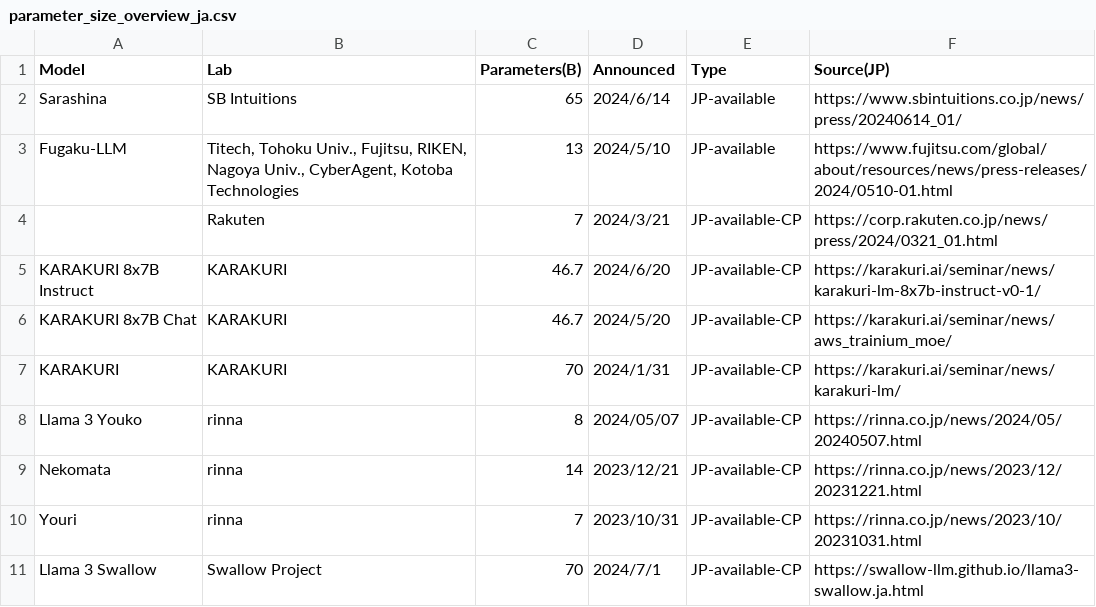
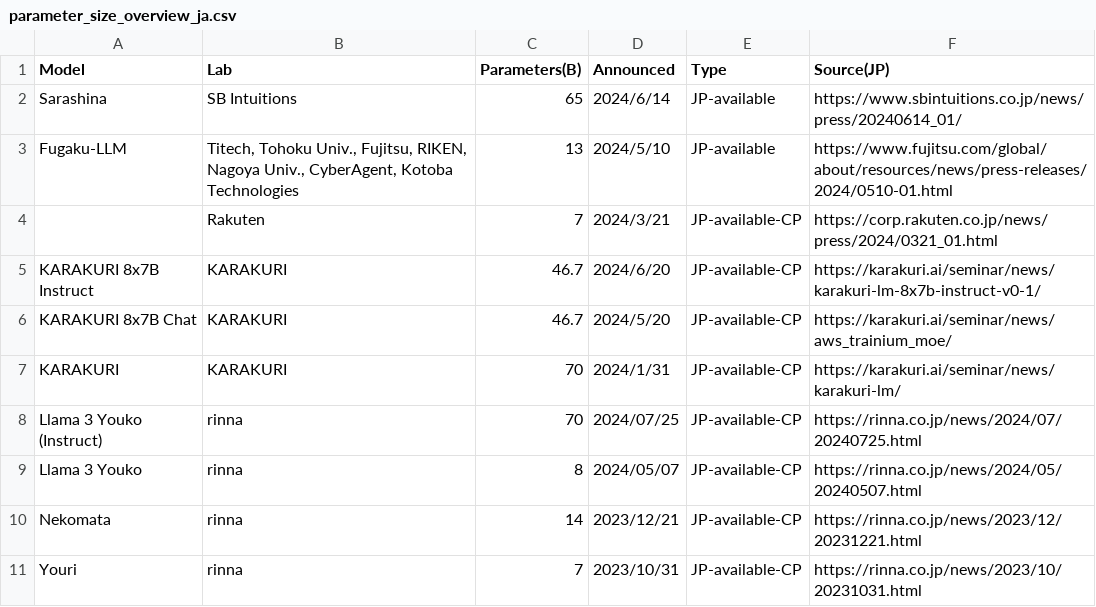
Before and after one commit to llm-jp/awesome-japanese-llm, a CSV file: figures/scripts/parameter_size_overview_ja.csv, drawn as a sheet; only a part is shown; the shorter side is filled out with more unchanged rows; the diff names each change by its address in the sheet, - before the commit and + after, or states it on an @@ line.

Commit message:
add cyberagent/Llama-3.1-70B-Japanese & Llama 3 Youko 70B (#334)
* add cyberagent/Llama-3.1-70B-Japanese & Llama 3 Youko 70B

* update LHTM-OPT link

```diff
--- a/figures/scripts/parameter_size_overview_ja.csv
+++ b/figures/scripts/parameter_size_overview_ja.csv
+row 8: Llama 3 Youko (Instruct) | rinna | 70 | 2024/07/25 | JP-available-CP | https://rinna.co.jp/news/2024/07/20240725.html
```
Also changed, not shown: 4 other files.
